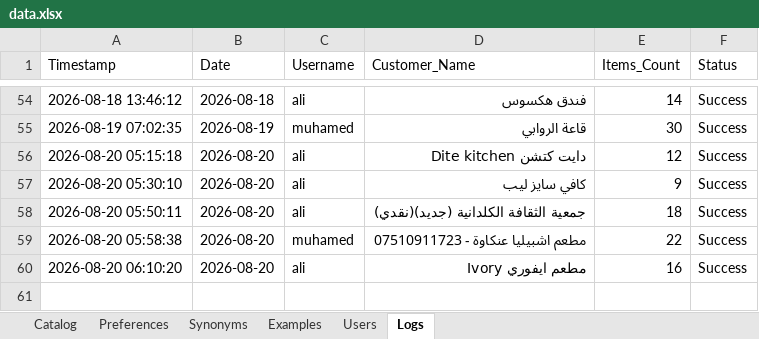
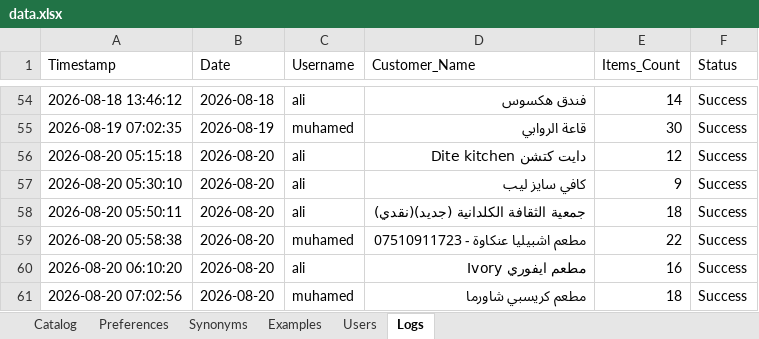
Before and after one commit to aliothman1997/order-entry-system, an Excel workbook: data.xlsx, sheet Logs, drawn as a sheet; only a part is shown, gaps mark what is left out; values as stored, in another font and other column widths than the file's, no borders; the diff names each change by its address in the sheet, - before the commit and + after, or states it on an @@ line.

Commit message:
تسجيل عملية طلبية جديدة لـ مطعم كريسبي شاورما

```diff
--- a/data.xlsx (sheet Logs)
+++ b/data.xlsx (sheet Logs)
+row 61: 2026-08-20 07:02:56 | 2026-08-20 | muhamed | مطعم كريسبي شاورما | 18 | Success
```
